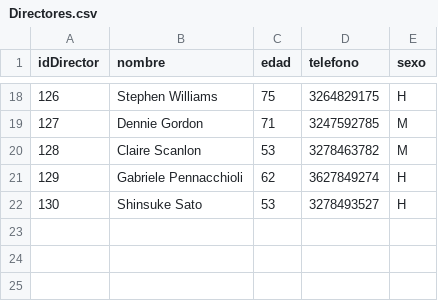
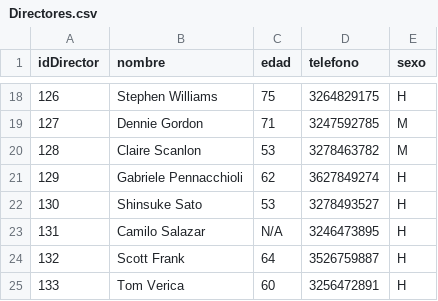
Before and after one commit to natam226/Actividad8, a CSV file: CargaDatos/Directores.csv, drawn as a sheet; only a part is shown, gaps mark what is left out.

Commit message:
Correcion de los Directores

```diff
--- a/CargaDatos/Directores.csv
+++ b/CargaDatos/Directores.csv
@@ -22 +22,4 @@ idDirector,nombre,edad,telefono,sexo
 130,Shinsuke Sato,53,3278493527,H
+131,Camilo Salazar,N/A,3246473895, H
+132,Scott Frank,64,3526759887,H
+133,Tom Verica,60,3256472891,H
```
Also changed, not shown: 1 other file.
